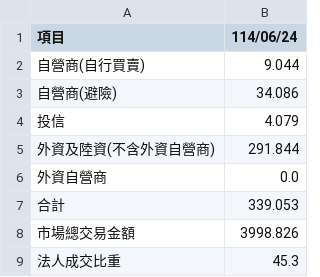
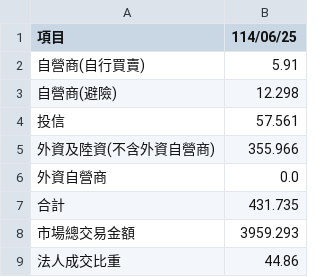
Before and after one commit to hmlu36/StockVitePress, a CSV file: public/institutional_investors_exchange.csv, drawn as a sheet.

```diff
--- a/public/institutional_investors_exchange.csv
+++ b/public/institutional_investors_exchange.csv
@@ -1,9 +1,9 @@
-項目,114/06/24
-自營商(自行買賣),9.044
-自營商(避險),34.086
-投信,4.079
-外資及陸資(不含外資自營商),291.844
+項目,114/06/25
+自營商(自行買賣),5.91
+自營商(避險),12.298
+投信,57.561
+外資及陸資(不含外資自營商),355.966
 外資自營商,0.0
-合計,339.053
-市場總交易金額,3998.826
-法人成交比重,45.3
+合計,431.735
+市場總交易金額,3959.293
+法人成交比重,44.86
```
